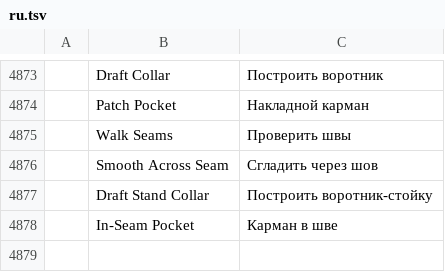
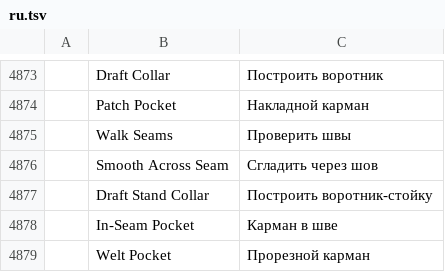
Before and after one commit to SiteSentrix/patternfoundry, a TSV file: crates/ui-egui/src/i18n/ru.tsv, drawn as a sheet; only a part is shown, gaps mark what is left out; the diff names each change by its address in the sheet, - before the commit and + after, or states it on an @@ line.

```diff
--- a/crates/ui-egui/src/i18n/ru.tsv
+++ b/crates/ui-egui/src/i18n/ru.tsv
+row 4879:  | Welt Pocket | Прорезной карман
```
Also changed, not shown: crates/ui-egui/src/i18n/bg.tsv, crates/ui-egui/src/i18n/el.tsv, 26 other files.
